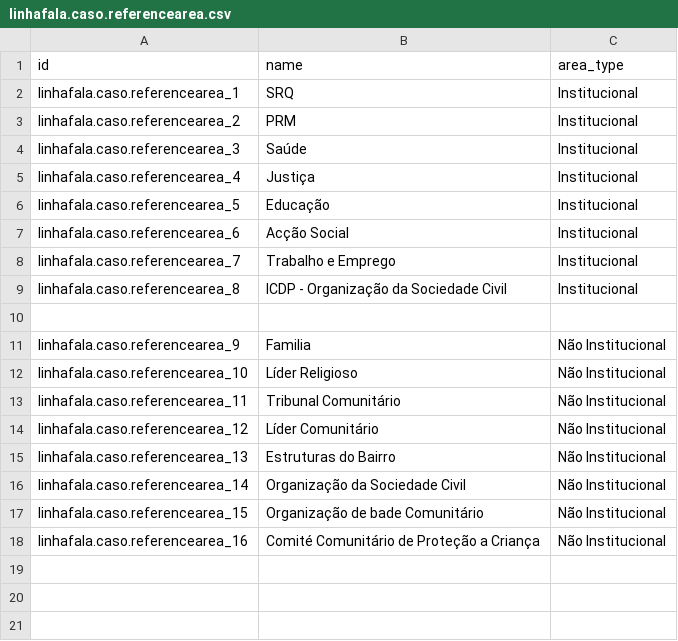
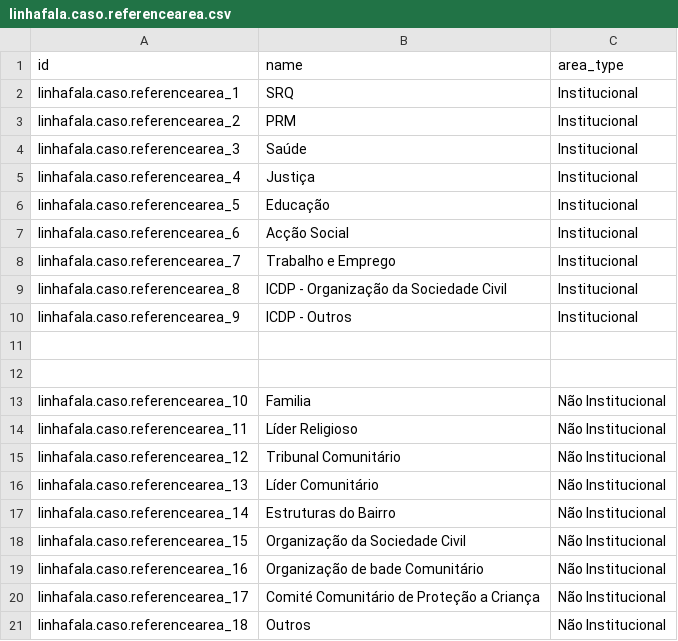
Before and after one commit to roboboinc/linhafala_odoo, a CSV file: data/linhafala.caso.referencearea.csv, drawn as a sheet.

```diff
--- a/data/linhafala.caso.referencearea.csv
+++ b/data/linhafala.caso.referencearea.csv
@@ -9,10 +9,13 @@ linhafala.caso.referencearea_7,Trabalho e Emprego,Institucional
 linhafala.caso.referencearea_8,ICDP - Organização da Sociedade Civil,Institucional
+linhafala.caso.referencearea_9,ICDP - Outros,Institucional
 
-linhafala.caso.referencearea_9,Familia,Não Institucional
-linhafala.caso.referencearea_10,Líder Religioso,Não Institucional
-linhafala.caso.referencearea_11,Tribunal Comunitário,Não Institucional
-linhafala.caso.referencearea_12,Líder Comunitário,Não Institucional
-linhafala.caso.referencearea_13,Estruturas do Bairro,Não Institucional
-linhafala.caso.referencearea_14,Organização da Sociedade Civil,Não Institucional
-linhafala.caso.referencearea_15,Organização de bade Comunitário,Não Institucional
-linhafala.caso.referencearea_16,Comité Comunitário de Proteção a Criança,Não Institucional
+
+linhafala.caso.referencearea_10,Familia,Não Institucional
+linhafala.caso.referencearea_11,Líder Religioso,Não Institucional
+linhafala.caso.referencearea_12,Tribunal Comunitário,Não Institucional
+linhafala.caso.referencearea_13,Líder Comunitário,Não Institucional
+linhafala.caso.referencearea_14,Estruturas do Bairro,Não Institucional
+linhafala.caso.referencearea_15,Organização da Sociedade Civil,Não Institucional
+linhafala.caso.referencearea_16,Organização de bade Comunitário,Não Institucional
+linhafala.caso.referencearea_17,Comité Comunitário de Proteção a Criança,Não Institucional
+linhafala.caso.referencearea_18,Outros,Não Institucional
```
Also changed, not shown: 2 other files.
